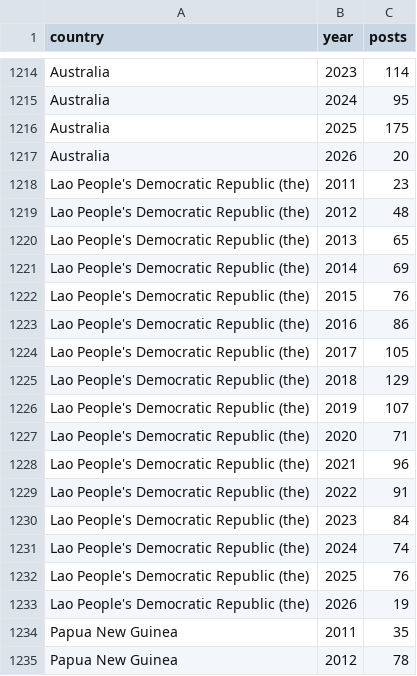
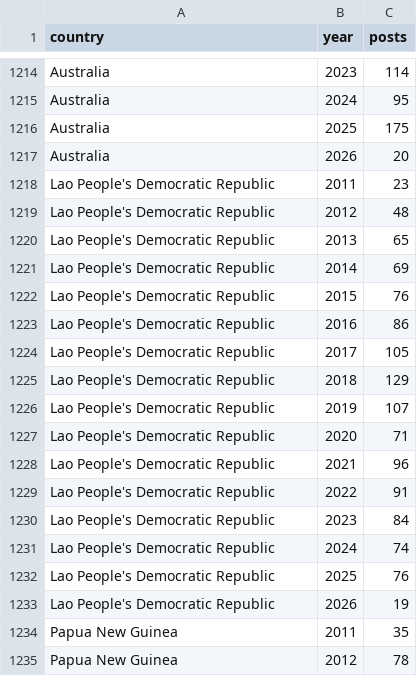
Before and after one commit to RoryCrewCurinta/reliefweb_jobs, a CSV file: docs/data/country_year.csv, drawn as a sheet; only a part is shown, gaps mark what is left out.

```diff
--- a/docs/data/country_year.csv
+++ b/docs/data/country_year.csv
@@ -1217,18 +1217,18 @@ Australia,2025,175
 Australia,2026,20
-Lao People's Democratic Republic (the),2011,23
-Lao People's Democratic Republic (the),2012,48
-Lao People's Democratic Republic (the),2013,65
-Lao People's Democratic Republic (the),2014,69
-Lao People's Democratic Republic (the),2015,76
-Lao People's Democratic Republic (the),2016,86
-Lao People's Democratic Republic (the),2017,105
-Lao People's Democratic Republic (the),2018,129
-Lao People's Democratic Republic (the),2019,107
-Lao People's Democratic Republic (the),2020,71
-Lao People's Democratic Republic (the),2021,96
-Lao People's Democratic Republic (the),2022,91
-Lao People's Democratic Republic (the),2023,84
-Lao People's Democratic Republic (the),2024,74
-Lao People's Democratic Republic (the),2025,76
-Lao People's Democratic Republic (the),2026,19
+Lao People's Democratic Republic,2011,23
+Lao People's Democratic Republic,2012,48
+Lao People's Democratic Republic,2013,65
+Lao People's Democratic Republic,2014,69
+Lao People's Democratic Republic,2015,76
+Lao People's Democratic Republic,2016,86
+Lao People's Democratic Republic,2017,105
+Lao People's Democratic Republic,2018,129
+Lao People's Democratic Republic,2019,107
+Lao People's Democratic Republic,2020,71
+Lao People's Democratic Republic,2021,96
+Lao People's Democratic Republic,2022,91
+Lao People's Democratic Republic,2023,84
+Lao People's Democratic Republic,2024,74
+Lao People's Democratic Republic,2025,76
+Lao People's Democratic Republic,2026,19
 Papua New Guinea,2011,35
```
Also changed, not shown: 3 other files.
